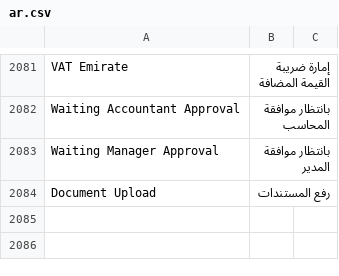
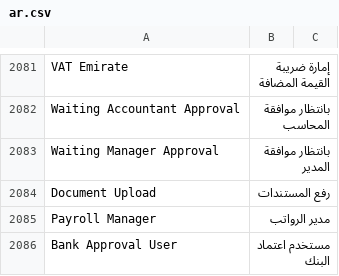
Before and after one commit to iabodysa/afmco, a CSV file: afmco/translations/ar.csv, drawn as a sheet; only a part is shown, gaps mark what is left out.

```diff
--- a/afmco/translations/ar.csv
+++ b/afmco/translations/ar.csv
@@ -2260 +2260,3 @@ Waiting Manager Approval,بانتظار موافقة المدير
 Document Upload,رفع المستندات
+Payroll Manager,مدير الرواتب
+Bank Approval User,مستخدم اعتماد البنك
```
Also changed, not shown: 1 other file.
